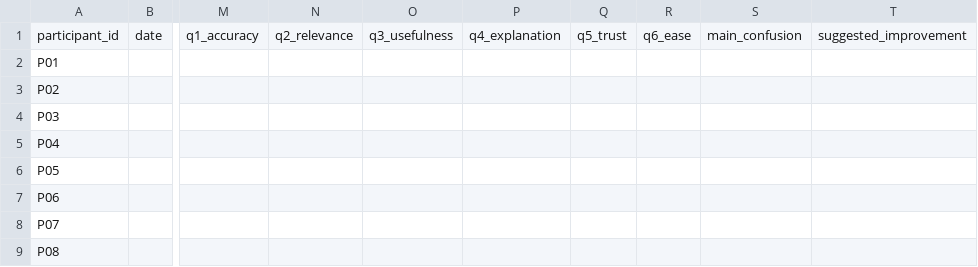
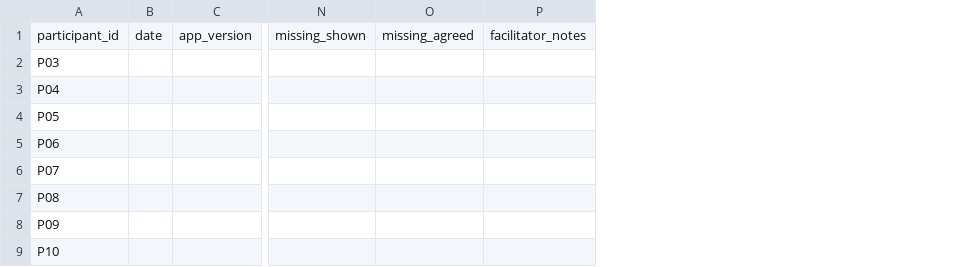
Before and after one commit to Lucialululu/SkillRadar, a CSV file: evaluation/peer_trial_results.csv, drawn as a sheet; only a part is shown, gaps mark what is left out; removed rows and columns are numbered as before the commit, all else as after; rows hold the shown columns only; the diff names each change by its address in the sheet, - before the commit and + after, or states it on an @@ line.

Commit message:
Peer trial in the testing app + pilot notes

```diff
--- a/evaluation/peer_trial_results.csv
+++ b/evaluation/peer_trial_results.csv
+column C, row 1: app_version
-column M, row 1: q1_accuracy
-column N, row 1: q2_relevance
-column O, row 1: q3_usefulness
-column P, row 1: q4_explanation
-column Q, row 1: q5_trust
-column R, row 1: q6_ease
-column S, row 1: main_confusion
-column T, row 1: suggested_improvement
+column N, row 1: missing_shown
+column O, row 1: missing_agreed
+column P, row 1: facilitator_notes
-row 2: P01
-row 3: P02
+row 8: P09
+row 9: P10
```
Also changed, not shown: 10 other files.
